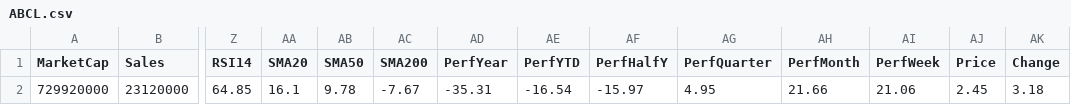
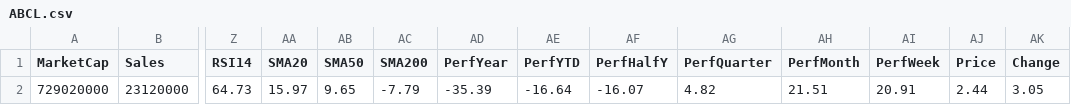
Before and after one commit to mihailnica10/findata, a CSV file: data/ABCL.csv, drawn as a sheet; only a part is shown, gaps mark what is left out; the diff names each change by its address in the sheet, - before the commit and + after, or states it on an @@ line.

Commit message:
Update data for ABCL

```diff
--- a/data/ABCL.csv
+++ b/data/ABCL.csv
-A2 (MarketCap): 729920000
+A2 (MarketCap): 729020000
-Z2 (RSI14): 64.85
+Z2 (RSI14): 64.73
-AA2 (SMA20): 16.1
+AA2 (SMA20): 15.97
-AB2 (SMA50): 9.78
+AB2 (SMA50): 9.65
-AC2 (SMA200): -7.67
+AC2 (SMA200): -7.79
-AD2 (PerfYear): -35.31
+AD2 (PerfYear): -35.39
-AE2 (PerfYTD): -16.54
+AE2 (PerfYTD): -16.64
-AF2 (PerfHalfY): -15.97
+AF2 (PerfHalfY): -16.07
-AG2 (PerfQuarter): 4.95
+AG2 (PerfQuarter): 4.82
-AH2 (PerfMonth): 21.66
+AH2 (PerfMonth): 21.51
-AI2 (PerfWeek): 21.06
+AI2 (PerfWeek): 20.91
-AJ2 (Price): 2.45
+AJ2 (Price): 2.44
-AK2 (Change): 3.18
+AK2 (Change): 3.05
```
